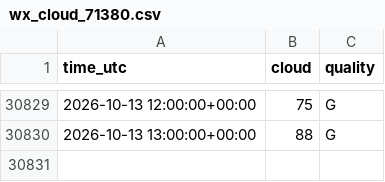
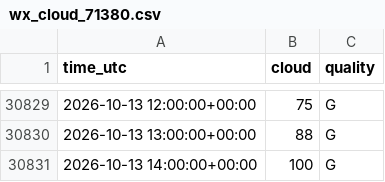
Before and after one commit to MindisBlank/SE3_DayAheadLoadForecast, a CSV file: data/wx_cloud_71380.csv, drawn as a sheet; only a part is shown, gaps mark what is left out.

```diff
--- a/data/wx_cloud_71380.csv
+++ b/data/wx_cloud_71380.csv
@@ -30830 +30830,2 @@ time_utc,cloud,quality
 2026-10-13 13:00:00+00:00,88,G
+2026-10-13 14:00:00+00:00,100,G
```
Also changed, not shown: data/wx_cloud_85240.csv, data/wx_cloud_97530.csv, 25 other files.
